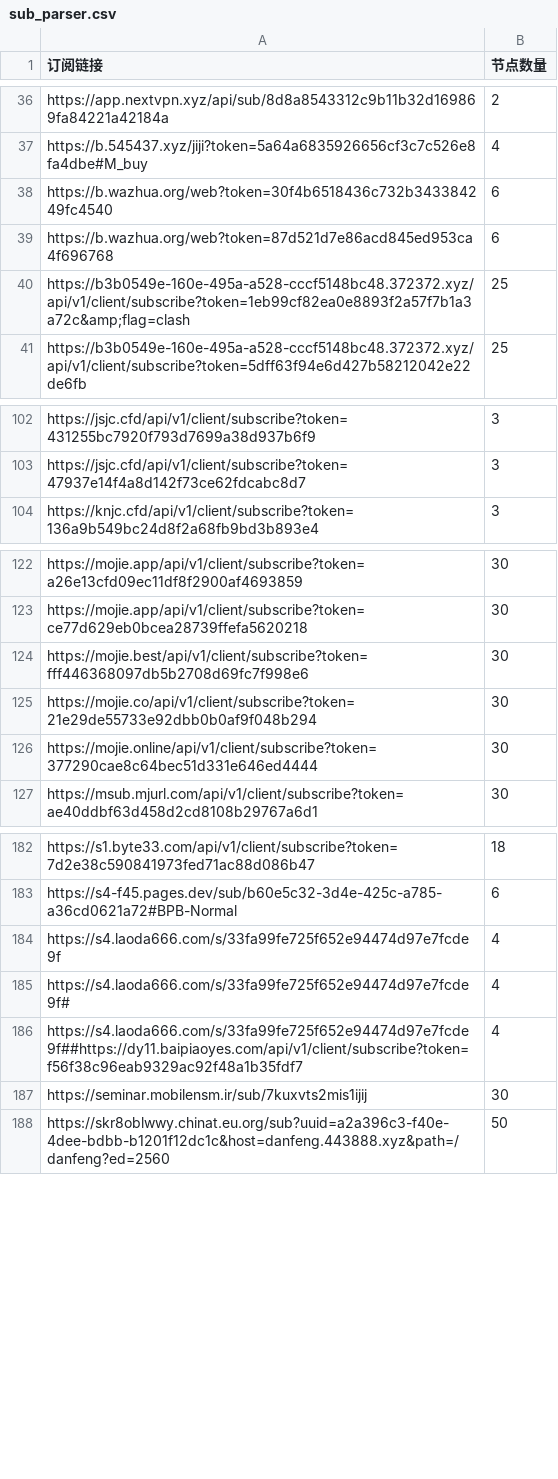
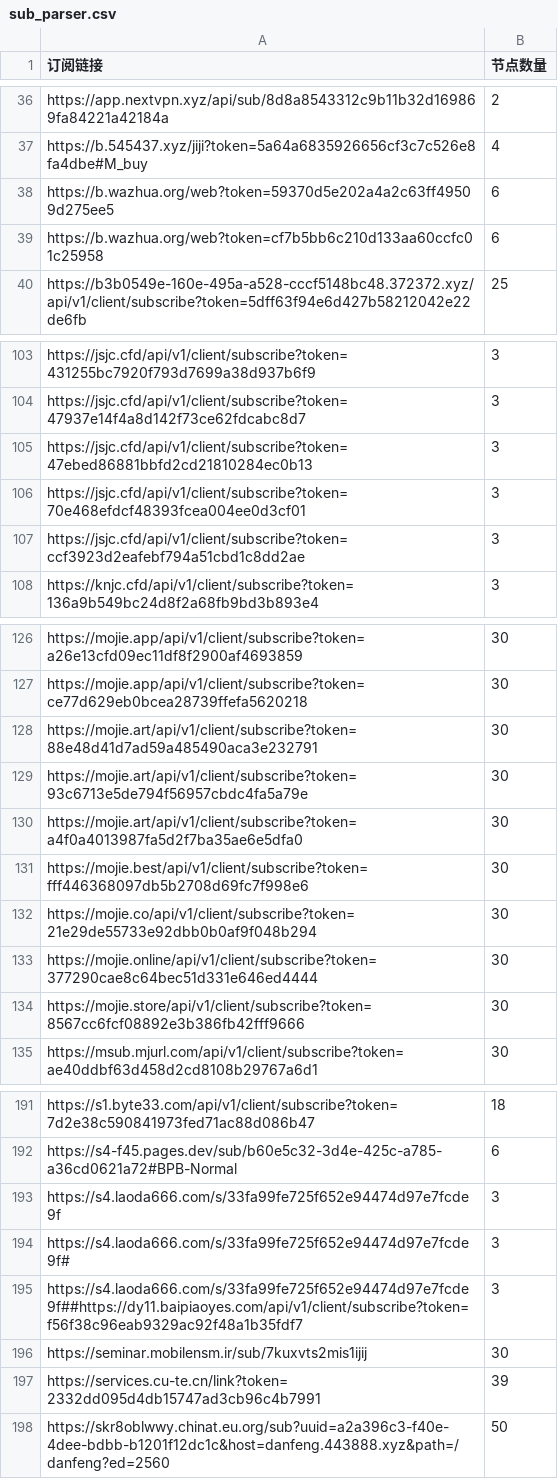
Before and after one commit to ipenwrt/crawler, a CSV file: sub_parser.csv, drawn as a sheet; only a part is shown, gaps mark what is left out; the diff covers the shown part only.

```diff
--- a/sub_parser.csv
+++ b/sub_parser.csv
@@ -37,5 +37,4 @@ https://app.nextvpn.xyz/api/sub/8d8a8543312c9b11b32d169869fa84221a42184a,2
 https://b.545437.xyz/jiji?token=5a64a6835926656cf3c7c526e8fa4dbe#M_buy,4
-https://b.wazhua.org/web?token=30f4b6518436c732b343384249fc4540,6
-https://b.wazhua.org/web?token=87d521d7e86acd845ed953ca4f696768,6
-https://b3b0549e-160e-495a-a528-cccf5148bc48.372372.xyz/api/v1/client/subscribe?token=1eb99cf82ea0e8893f2a57f7b1a3a72c&amp;flag=clash,25
+https://b.wazhua.org/web?token=59370d5e202a4a2c63ff49509d275ee5,6
+https://b.wazhua.org/web?token=cf7b5bb6c210d133aa60ccfc01c25958,6
 https://b3b0549e-160e-495a-a528-cccf5148bc48.372372.xyz/api/v1/client/subscribe?token=5dff63f94e6d427b58212042e22de6fb,25
@@ -103,2 +104,5 @@ https://jsjc.cfd/api/v1/client/subscribe?token=431255bc7920f793d7699a38d937b6f9,
 https://jsjc.cfd/api/v1/client/subscribe?token=47937e14f4a8d142f73ce62fdcabc8d7,3
+https://jsjc.cfd/api/v1/client/subscribe?token=47ebed86881bbfd2cd21810284ec0b13,3
+https://jsjc.cfd/api/v1/client/subscribe?token=70e468efdcf48393fcea004ee0d3cf01,3
+https://jsjc.cfd/api/v1/client/subscribe?token=ccf3923d2eafebf794a51cbd1c8dd2ae,3
 https://knjc.cfd/api/v1/client/subscribe?token=136a9b549bc24d8f2a68fb9bd3b893e4,3
@@ -123,2 +127,5 @@ https://mojie.app/api/v1/client/subscribe?token=a26e13cfd09ec11df8f2900af4693859
 https://mojie.app/api/v1/client/subscribe?token=ce77d629eb0bcea28739ffefa5620218,30
+https://mojie.art/api/v1/client/subscribe?token=88e48d41d7ad59a485490aca3e232791,30
+https://mojie.art/api/v1/client/subscribe?token=93c6713e5de794f56957cbdc4fa5a79e,30
+https://mojie.art/api/v1/client/subscribe?token=a4f0a4013987fa5d2f7ba35ae6e5dfa0,30
 https://mojie.best/api/v1/client/subscribe?token=fff446368097db5b2708d69fc7f998e6,30
@@ -126,2 +133,3 @@ https://mojie.co/api/v1/client/subscribe?token=21e29de55733e92dbb0b0af9f048b294,
 https://mojie.online/api/v1/client/subscribe?token=377290cae8c64bec51d331e646ed4444,30
+https://mojie.store/api/v1/client/subscribe?token=8567cc6fcf08892e3b386fb42fff9666,30
 https://msub.mjurl.com/api/v1/client/subscribe?token=ae40ddbf63d458d2cd8108b29767a6d1,30
@@ -183,6 +192,7 @@ https://s1.byte33.com/api/v1/client/subscribe?token=7d2e38c590841973fed71ac88d08
 https://s4-f45.pages.dev/sub/b60e5c32-3d4e-425c-a785-a36cd0621a72#BPB-Normal,6
-https://s4.laoda666.com/s/33fa99fe725f652e94474d97e7fcde9f,4
-https://s4.laoda666.com/s/33fa99fe725f652e94474d97e7fcde9f#,4
-https://s4.laoda666.com/s/33fa99fe725f652e94474d97e7fcde9f##https://dy11.baipiaoyes.com/api/v1/client/subscribe?token=f56f38c96eab9329ac92f48a1b35fdf7,4
+https://s4.laoda666.com/s/33fa99fe725f652e94474d97e7fcde9f,3
+https://s4.laoda666.com/s/33fa99fe725f652e94474d97e7fcde9f#,3
+https://s4.laoda666.com/s/33fa99fe725f652e94474d97e7fcde9f##https://dy11.baipiaoyes.com/api/v1/client/subscribe?token=f56f38c96eab9329ac92f48a1b35fdf7,3
 https://seminar.mobilensm.ir/sub/7kuxvts2mis1ijij,30
+https://services.cu-te.cn/link?token=2332dd095d4db15747ad3cb96c4b7991,39
 https://skr8oblwwy.chinat.eu.org/sub?uuid=a2a396c3-f40e-4dee-bdbb-b1201f12dc1c&host=danfeng.443888.xyz&path=/danfeng?ed=2560,50
```
Also changed, not shown: 3 added rows, 3 removed rows and 8 edited cells elsewhere in this file, 3 other files.
